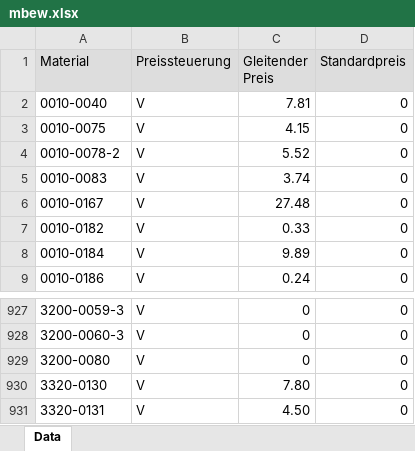
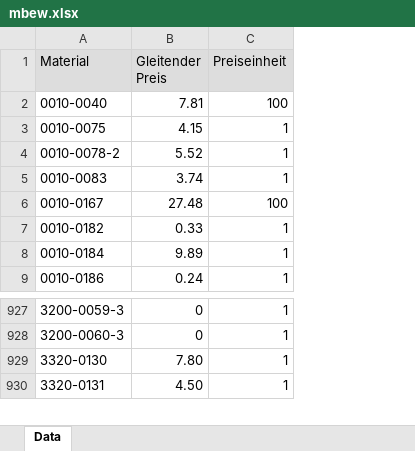
Before and after one commit to karax38/stoxion_export, an Excel workbook: mbew.xlsx, sheet Data, drawn as a sheet; only a part is shown, gaps mark what is left out; values as stored, in another font and other column widths than the file's, no borders; removed rows and columns are numbered as before the commit, all else as after; the diff names each change by its address in the sheet, - before the commit and + after, or states it on an @@ line.

Commit message:
Add files via upload

```diff
--- a/mbew.xlsx (sheet Data)
+++ b/mbew.xlsx (sheet Data)
-column B (Preissteuerung), rows 2-9: all V; rows 927-928: V | V; rows 930-931: V | V
-column D (Standardpreis), rows 2-9: all 0; rows 927-928: 0 | 0; rows 930-931: 0 | 0
+column C (Preiseinheit), rows 2-9: 100 | 1 | 1 | 1 | 100 | 1 | 1 | 1; rows 927-930: all 1
-row 929: 3200-0080 | V | 0 | 0
```
